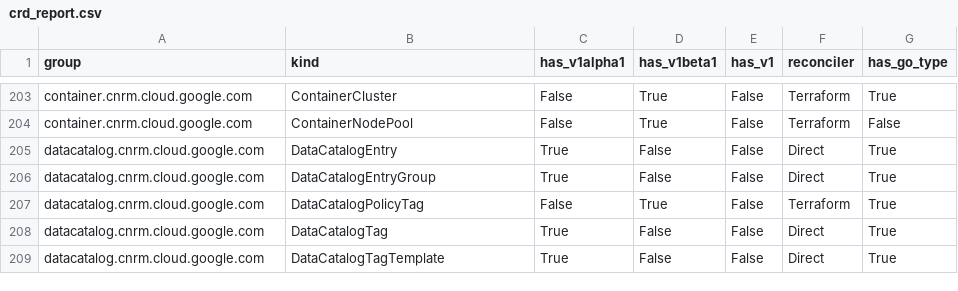
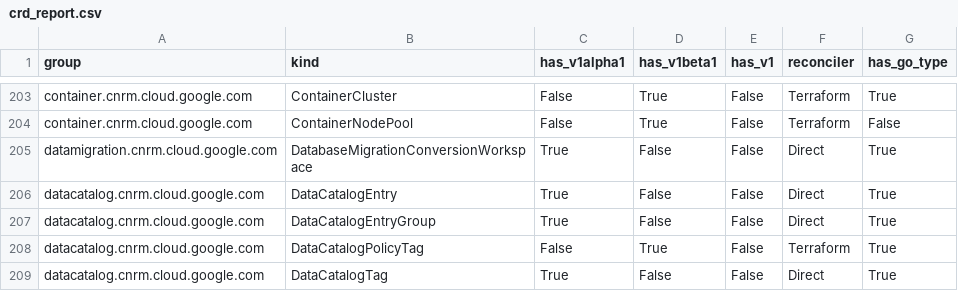
Before and after one commit to GoogleCloudPlatform/k8s-config-connector, a CSV file: docs/reports/crd_report.csv, drawn as a sheet; only a part is shown, gaps mark what is left out; the shorter side is filled out with more unchanged rows.

Commit message:
datamigration: implement types, CRD, and IdentityV2 for DatabaseMigrationConversionWorkspace
This commit implements the initial KRM types, CRD, and IdentityV2 for the DatabaseMigrationConversionWorkspace resource under datamigration.cnrm.cloud.google.com/v1alpha1 using the "direct" approach.

Additionally, this fixes a bug in the mapper generator where types from different API groups that mapped to the same underlying GCP proto (e.g. clouddms and datamigration) would collide and generate duplicate/overlapping mapper functions, causing compilation failures. We filter KRM structs in `findKRMStructsForProto` to only include those belonging to the currently targeted KRM group.

Details:
- Scaffolded KRM types under apis/datamigration/v1alpha1/
- Implemented IdentityV2 and ExternalIdentifier using gcpurls.Template pattern
- Registered the DatabaseMigrationConversionWorkspace resource group in clusterroles RBAC configuration
- Added a greenfield journaling entry under .gemini/journals/datamigration.md
- Generated Custom Resource Definition and corresponding presubmits
- Fixed the cross-group mapper generation type collision bug in controllerbuilder mapper generator
- Regenerated all mappers and resource Go clients

```diff
--- a/docs/reports/crd_report.csv
+++ b/docs/reports/crd_report.csv
@@ -204,2 +204,3 @@ container.cnrm.cloud.google.com,ContainerCluster,False,True,False,Terraform,True
 container.cnrm.cloud.google.com,ContainerNodePool,False,True,False,Terraform,False
+datamigration.cnrm.cloud.google.com,DatabaseMigrationConversionWorkspace,True,False,False,Direct,True
 datacatalog.cnrm.cloud.google.com,DataCatalogEntry,True,False,False,Direct,True
```
Also changed, not shown: 34 other files.
